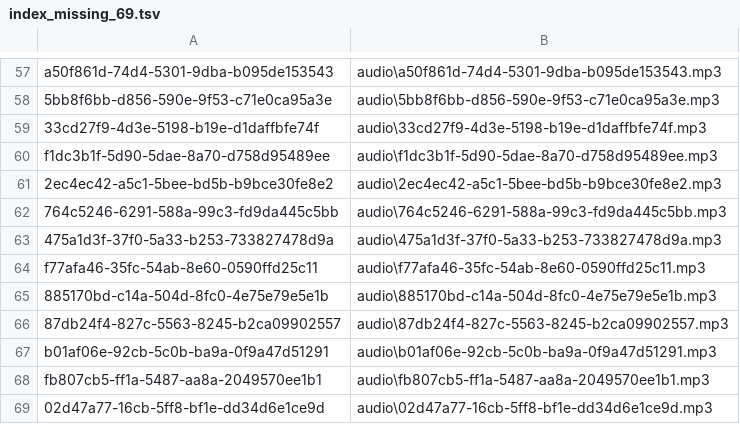
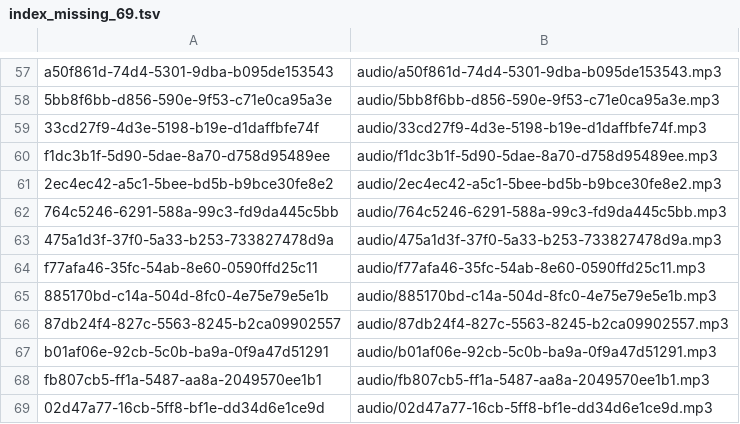
Before and after one commit to OlesiaOmelchuk/ukr_music_genre_map, a TSV file: data/train_val_test_split_v1/index_missing_69.tsv, drawn as a sheet; only a part is shown, gaps mark what is left out; the diff covers the shown part only; the diff names each change by its address in the sheet, - before the commit and + after, or states it on an @@ line.

```diff
--- a/data/train_val_test_split_v1/index_missing_69.tsv
+++ b/data/train_val_test_split_v1/index_missing_69.tsv
-B57: audio\a50f861d-74d4-5301-9dba-b095de153543.mp3
+B57: audio/a50f861d-74d4-5301-9dba-b095de153543.mp3
-B58: audio\5bb8f6bb-d856-590e-9f53-c71e0ca95a3e.mp3
+B58: audio/5bb8f6bb-d856-590e-9f53-c71e0ca95a3e.mp3
-B59: audio\33cd27f9-4d3e-5198-b19e-d1daffbfe74f.mp3
+B59: audio/33cd27f9-4d3e-5198-b19e-d1daffbfe74f.mp3
-B60: audio\f1dc3b1f-5d90-5dae-8a70-d758d95489ee.mp3
+B60: audio/f1dc3b1f-5d90-5dae-8a70-d758d95489ee.mp3
-B61: audio\2ec4ec42-a5c1-5bee-bd5b-b9bce30fe8e2.mp3
+B61: audio/2ec4ec42-a5c1-5bee-bd5b-b9bce30fe8e2.mp3
-B62: audio\764c5246-6291-588a-99c3-fd9da445c5bb.mp3
+B62: audio/764c5246-6291-588a-99c3-fd9da445c5bb.mp3
-B63: audio\475a1d3f-37f0-5a33-b253-733827478d9a.mp3
+B63: audio/475a1d3f-37f0-5a33-b253-733827478d9a.mp3
-B64: audio\f77afa46-35fc-54ab-8e60-0590ffd25c11.mp3
+B64: audio/f77afa46-35fc-54ab-8e60-0590ffd25c11.mp3
-B65: audio\885170bd-c14a-504d-8fc0-4e75e79e5e1b.mp3
+B65: audio/885170bd-c14a-504d-8fc0-4e75e79e5e1b.mp3
-B66: audio\87db24f4-827c-5563-8245-b2ca09902557.mp3
+B66: audio/87db24f4-827c-5563-8245-b2ca09902557.mp3
-B67: audio\b01af06e-92cb-5c0b-ba9a-0f9a47d51291.mp3
+B67: audio/b01af06e-92cb-5c0b-ba9a-0f9a47d51291.mp3
-B68: audio\fb807cb5-ff1a-5487-aa8a-2049570ee1b1.mp3
+B68: audio/fb807cb5-ff1a-5487-aa8a-2049570ee1b1.mp3
-B69: audio\02d47a77-16cb-5ff8-bf1e-dd34d6e1ce9d.mp3
+B69: audio/02d47a77-16cb-5ff8-bf1e-dd34d6e1ce9d.mp3
```
Also changed, not shown: 56 edited cells elsewhere in this file, data/train_val_test_split_v1/index.tsv, 3 other files.
